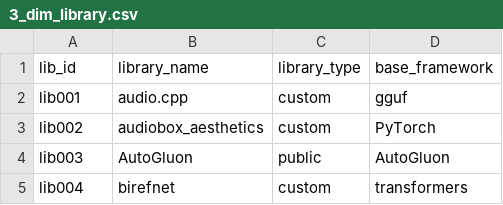
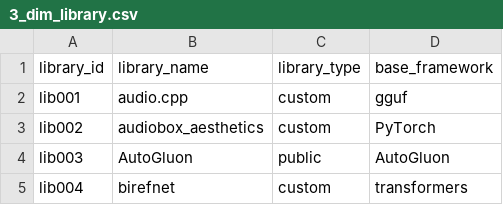
Before and after one commit to rt7979/proj_hf, a CSV file: data/3_dim_library.csv, drawn as a sheet; only a part is shown.

```diff
--- a/data/3_dim_library.csv
+++ b/data/3_dim_library.csv
@@ -1,2 +1,2 @@
-lib_id,library_name,library_type,base_framework
+library_id,library_name,library_type,base_framework
 lib001,audio.cpp,custom,gguf
```
Also changed, not shown: data/4_dim_model.csv, 1 other file.
